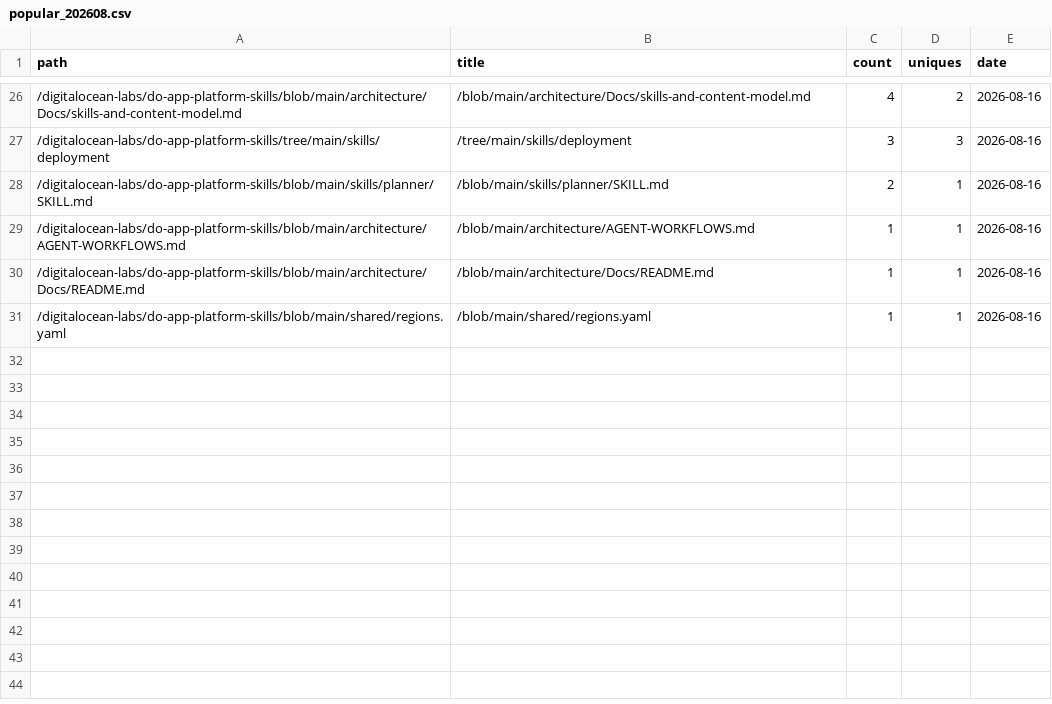
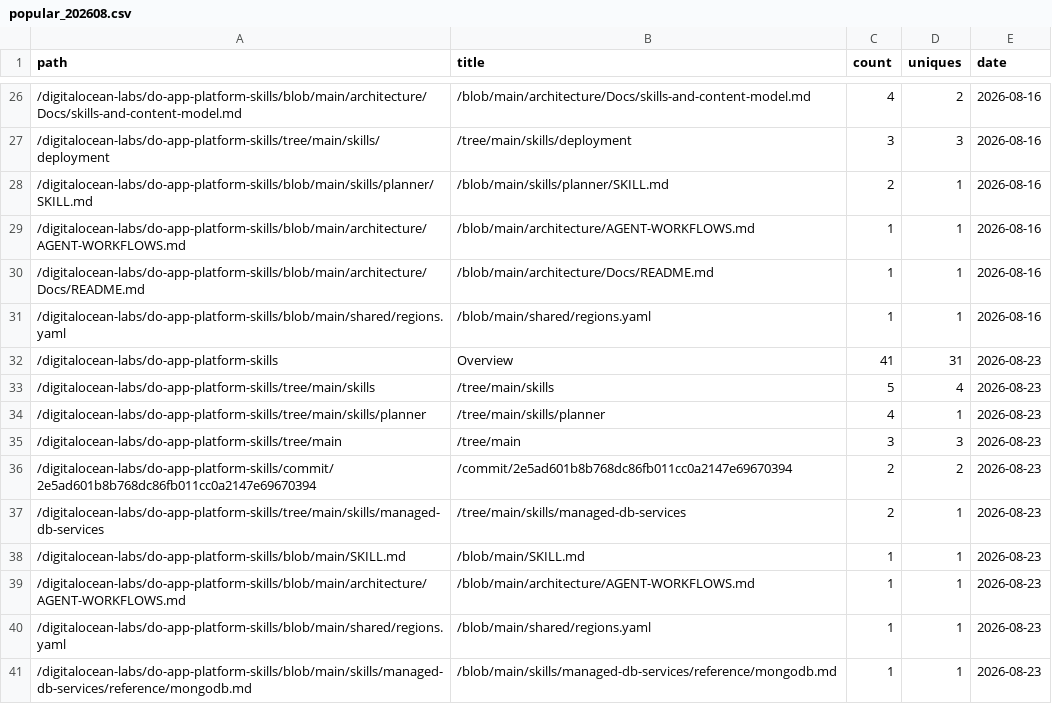
Before and after one commit to digitalocean-labs/do-app-platform-skills, a CSV file: analytics/content/popular_202608.csv, drawn as a sheet; only a part is shown, gaps mark what is left out; the diff names each change by its address in the sheet, - before the commit and + after, or states it on an @@ line.

```diff
--- a/analytics/content/popular_202608.csv
+++ b/analytics/content/popular_202608.csv
+row 32: /digitalocean-labs/do-app-platform-skills | Overview | 41 | 31 | 2026-08-23
+row 33: /digitalocean-labs/do-app-platform-skills/tree/main/skills | /tree/main/skills | 5 | 4 | 2026-08-23
+row 34: /digitalocean-labs/do-app-platform-skills/tree/main/skills/planner | /tree/main/skills/planner | 4 | 1 | 2026-08-23
+row 35: /digitalocean-labs/do-app-platform-skills/tree/main | /tree/main | 3 | 3 | 2026-08-23
+row 36: /digitalocean-labs/do-app-platform-skills/commit/2e5ad601b8b768dc86fb011cc0a2147e69670394 | /commit/2e5ad601b8b768dc86fb011cc0a2147e69670394 | 2 | 2 | 2026-08-23
+row 37: /digitalocean-labs/do-app-platform-skills/tree/main/skills/managed-db-services | /tree/main/skills/managed-db-services | 2 | 1 | 2026-08-23
+row 38: /digitalocean-labs/do-app-platform-skills/blob/main/SKILL.md | /blob/main/SKILL.md | 1 | 1 | 2026-08-23
+row 39: /digitalocean-labs/do-app-platform-skills/blob/main/architecture/AGENT-WORKFLOWS.md | /blob/main/architecture/AGENT-WORKFLOWS.md | 1 | 1 | 2026-08-23
+row 40: /digitalocean-labs/do-app-platform-skills/blob/main/shared/regions.yaml | /blob/main/shared/regions.yaml | 1 | 1 | 2026-08-23
+row 41: /digitalocean-labs/do-app-platform-skills/blob/main/skills/managed-db-services/reference/mongodb.md | /blob/main/skills/managed-db-services/reference/mongodb.md | 1 | 1 | 2026-08-23
```
Also changed, not shown: analytics/clones/clones.csv, analytics/referrers/referrers_202608.csv, 2 other files.
